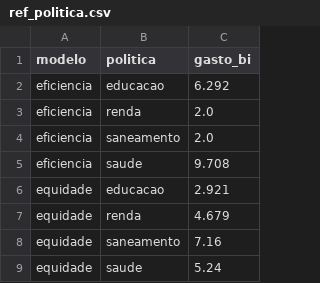
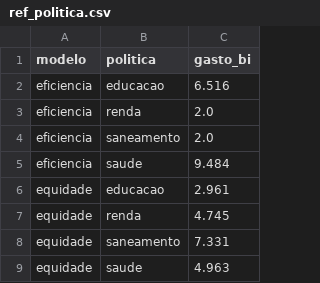
Before and after one commit to ciuffciuff/painel-municipios, a CSV file: dados/ref_politica.csv, drawn as a sheet.

```diff
--- a/dados/ref_politica.csv
+++ b/dados/ref_politica.csv
@@ -1,9 +1,9 @@
 modelo,politica,gasto_bi
-eficiencia,educacao,6.292
+eficiencia,educacao,6.516
 eficiencia,renda,2.0
 eficiencia,saneamento,2.0
-eficiencia,saude,9.708
-equidade,educacao,2.921
-equidade,renda,4.679
-equidade,saneamento,7.16
-equidade,saude,5.24
+eficiencia,saude,9.484
+equidade,educacao,2.961
+equidade,renda,4.745
+equidade,saneamento,7.331
+equidade,saude,4.963
```
Also changed, not shown: dados/alocacao_referencia.csv, dados/grupos.csv, 35 other files.
